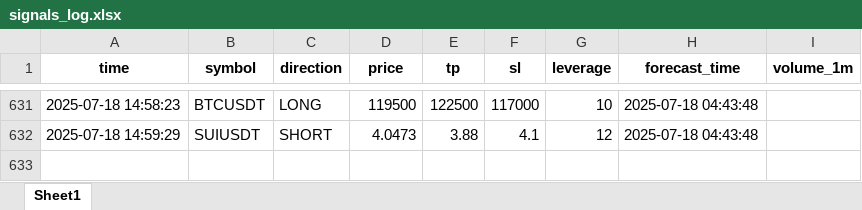
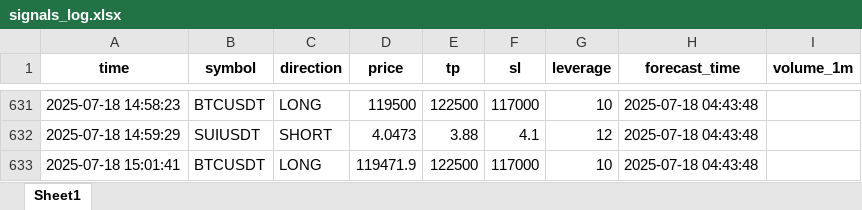
Before and after one commit to brybarrett/crypto-signals, an Excel workbook: signals_log.xlsx, sheet Sheet1, drawn as a sheet; only a part is shown, gaps mark what is left out; values as stored, in another font and other column widths than the file's, no borders; the diff names each change by its address in the sheet, - before the commit and + after, or states it on an @@ line.

Commit message:
Добавлен сигнал BTCUSDT (LONG)

```diff
--- a/signals_log.xlsx (sheet Sheet1)
+++ b/signals_log.xlsx (sheet Sheet1)
+row 633: 2025-07-18 15:01:41 | BTCUSDT | LONG | 119471.9 | 122500 | 117000 | 10 | 2025-07-18 04:43:48
```
